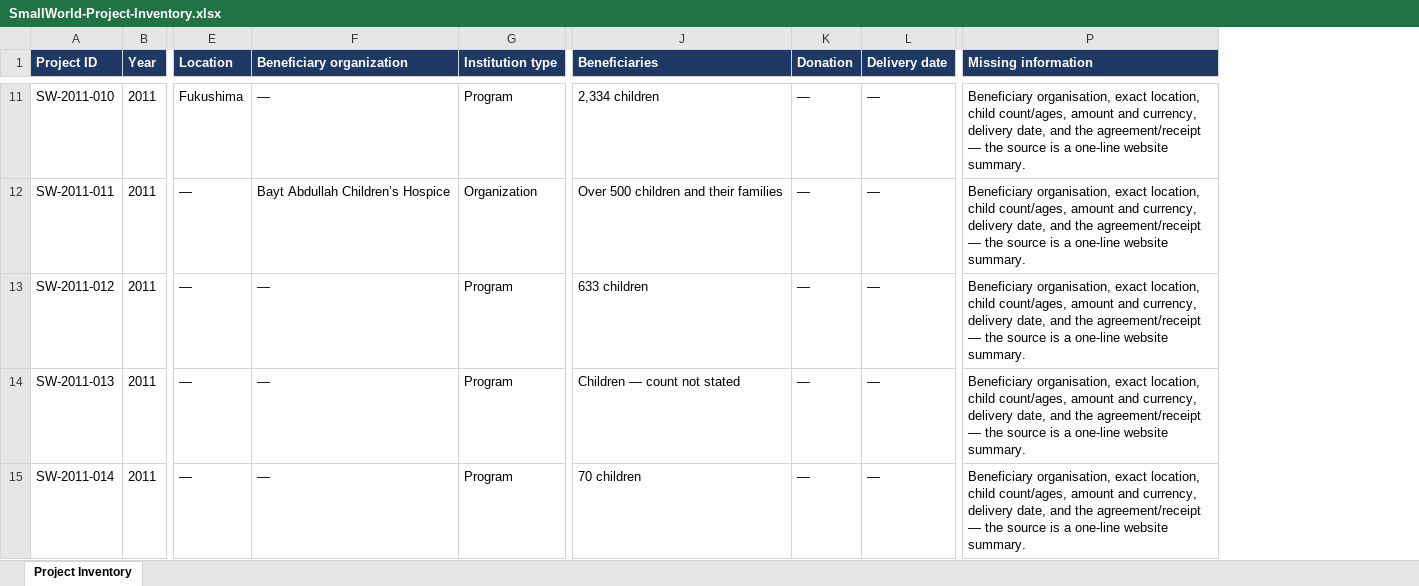
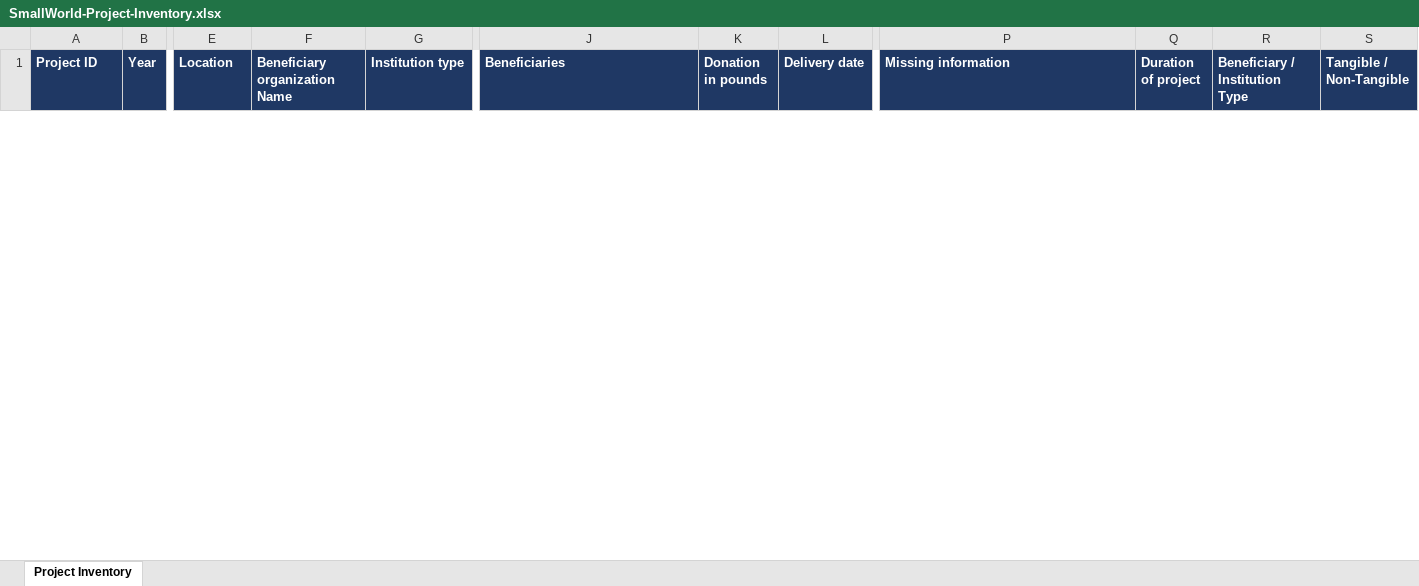
Before and after one commit to Richardnajem/instagram-analytics, an Excel workbook: SmallWorld-Project-Inventory.xlsx, sheet Project Inventory, drawn as a sheet; only a part is shown, gaps mark what is left out; values as stored, in another font and other column widths than the file's, no borders; removed rows and columns are numbered as before the commit, all else as after; rows hold the shown columns only; the diff covers the shown part only; the diff names each change by its address in the sheet, - before the commit and + after, or states it on an @@ line.

Commit message:
Update the shared preview UI and regenerate the project inventory
The preview and the inventory workbook had drifted from the app's current
screens; both are regenerated so the public demo and the tracker agree.

```diff
--- a/SmallWorld-Project-Inventory.xlsx (sheet Project Inventory)
+++ b/SmallWorld-Project-Inventory.xlsx (sheet Project Inventory)
-column F (Beneficiary organization), empty
+column F (Beneficiary organization Name), empty
-column K (Donation), empty
+column K (Donation in pounds), empty
+column Q (Duration of project), empty
+column R (Beneficiary / Institution Type), empty
+column S (Tangible / Non-Tangible), empty
-row 11: SW-2011-010 | 2011 | Fukushima | — | Program | 2,334 children | — | — | Beneficiary organisation, exact location, child count/ages, amount and currency, delivery date, and the agreement/receipt — the source is a one-line website summary.
-row 12: SW-2011-011 | 2011 | — | Bayt Abdullah Children’s Hospice | Organization | Over 500 children and their families | — | — | Beneficiary organisation, exact location, child count/ages, amount and currency, delivery date, and the agreement/receipt — the source is a one-line website summary.
-row 13: SW-2011-012 | 2011 | — | — | Program | 633 children | — | — | Beneficiary organisation, exact location, child count/ages, amount and currency, delivery date, and the agreement/receipt — the source is a one-line website summary.
-row 14: SW-2011-013 | 2011 | — | — | Program | Children — count not stated | — | — | Beneficiary organisation, exact location, child count/ages, amount and currency, delivery date, and the agreement/receipt — the source is a one-line website summary.
-row 15: SW-2011-014 | 2011 | — | — | Program | 70 children | — | — | Beneficiary organisation, exact location, child count/ages, amount and currency, delivery date, and the agreement/receipt — the source is a one-line website summary.
```
Also changed, not shown: 18 added rows and 93 removed rows elsewhere in this sheet, 15 other files.
